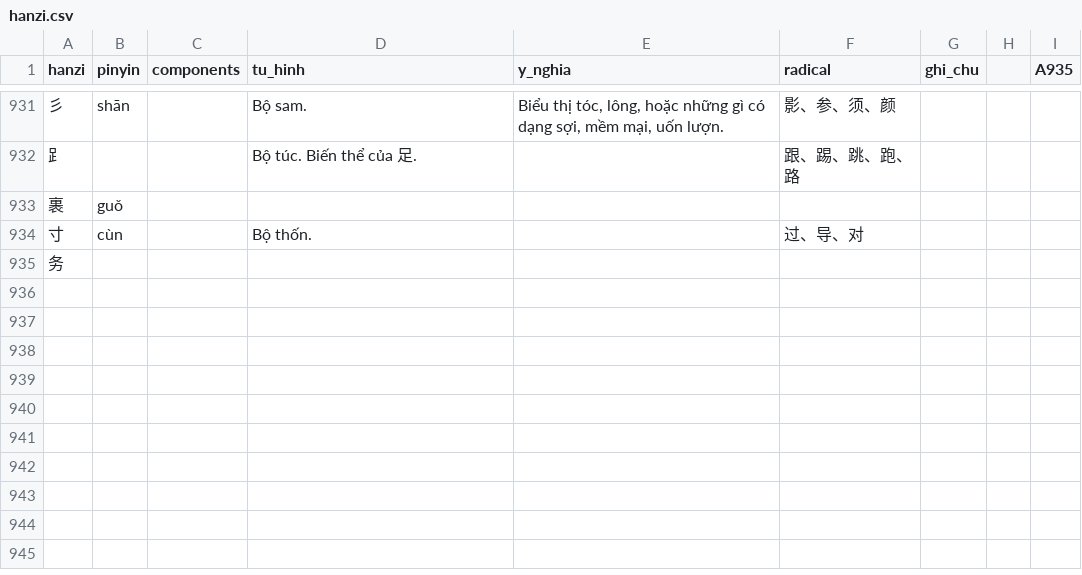
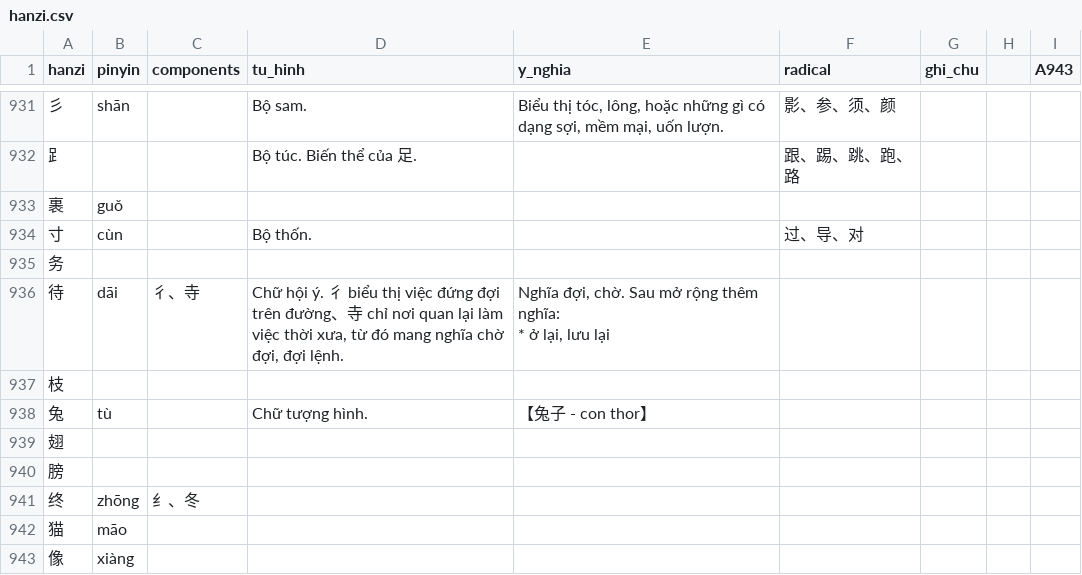
Before and after one commit to idmchinese/idmchinese.github.io, a CSV file: assets/hanzi/hanzi.csv, drawn as a sheet; only a part is shown, gaps mark what is left out; ↵ is a line break in a cell; the diff names each change by its address in the sheet, - before the commit and + after, or states it on an @@ line.

Commit message:
Add files via upload

```diff
--- a/assets/hanzi/hanzi.csv
+++ b/assets/hanzi/hanzi.csv
-I1: A935
+I1: A943
+row 936: 待 | dāi | 彳、寺 | Chữ hội ý. 彳 biểu thị việc đứng đợi trên đường、寺 chỉ nơi quan lại làm việc thời xưa, từ đó mang nghĩa chờ đợi, đợi lệnh. | Nghĩa đợi, chờ. Sau mở rộng thêm nghĩa: ↵ * ở lại, lưu lại
+row 937: 枝
+row 938: 兔 | tù |  | Chữ tượng hình. | 【兔子 - con thor】
+row 939: 翅
+row 940: 膀
+row 941: 终 | zhōng | 纟、冬
+row 942: 猫 | māo
+row 943: 像 | xiàng
```
